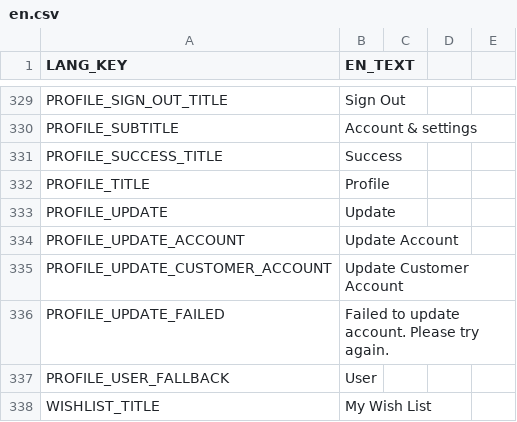
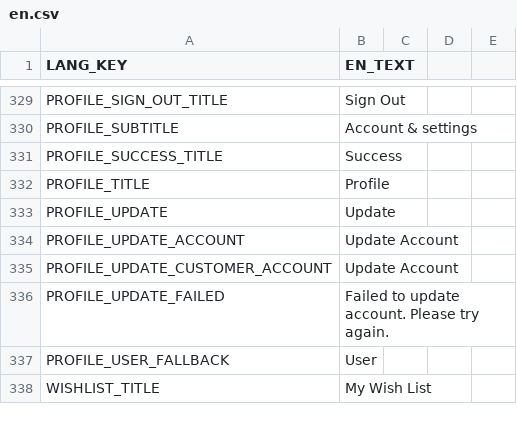
Before and after one commit to frontend-ingold/b2btemplate, a CSV file: en.csv, drawn as a sheet; only a part is shown, gaps mark what is left out.

Commit message:
Add files via upload

```diff
--- a/en.csv
+++ b/en.csv
@@ -334,3 +334,3 @@ PROFILE_UPDATE,Update
 PROFILE_UPDATE_ACCOUNT,Update Account
-PROFILE_UPDATE_CUSTOMER_ACCOUNT,Update Customer Account
+PROFILE_UPDATE_CUSTOMER_ACCOUNT,Update Account
 PROFILE_UPDATE_FAILED,Failed to update account. Please try again.
```
